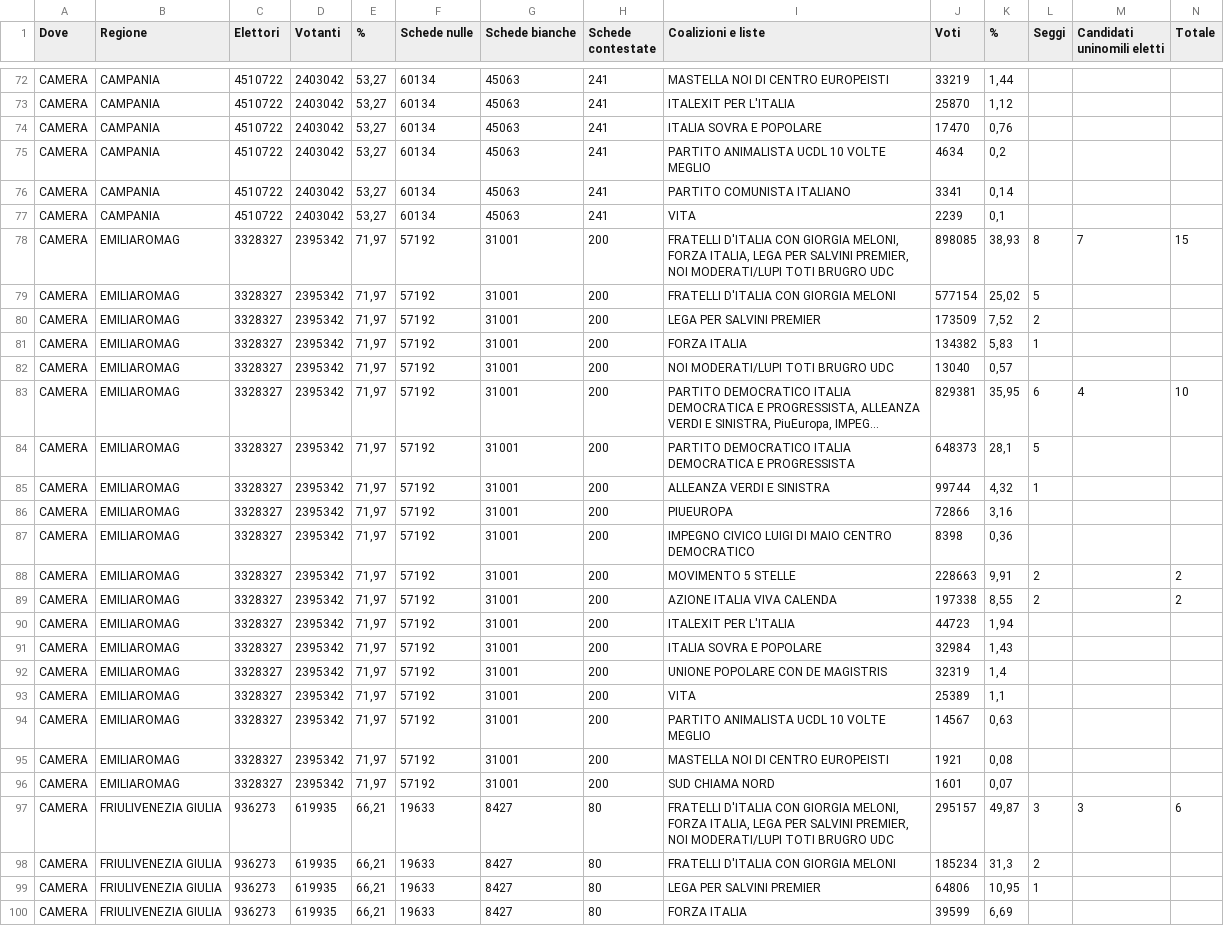
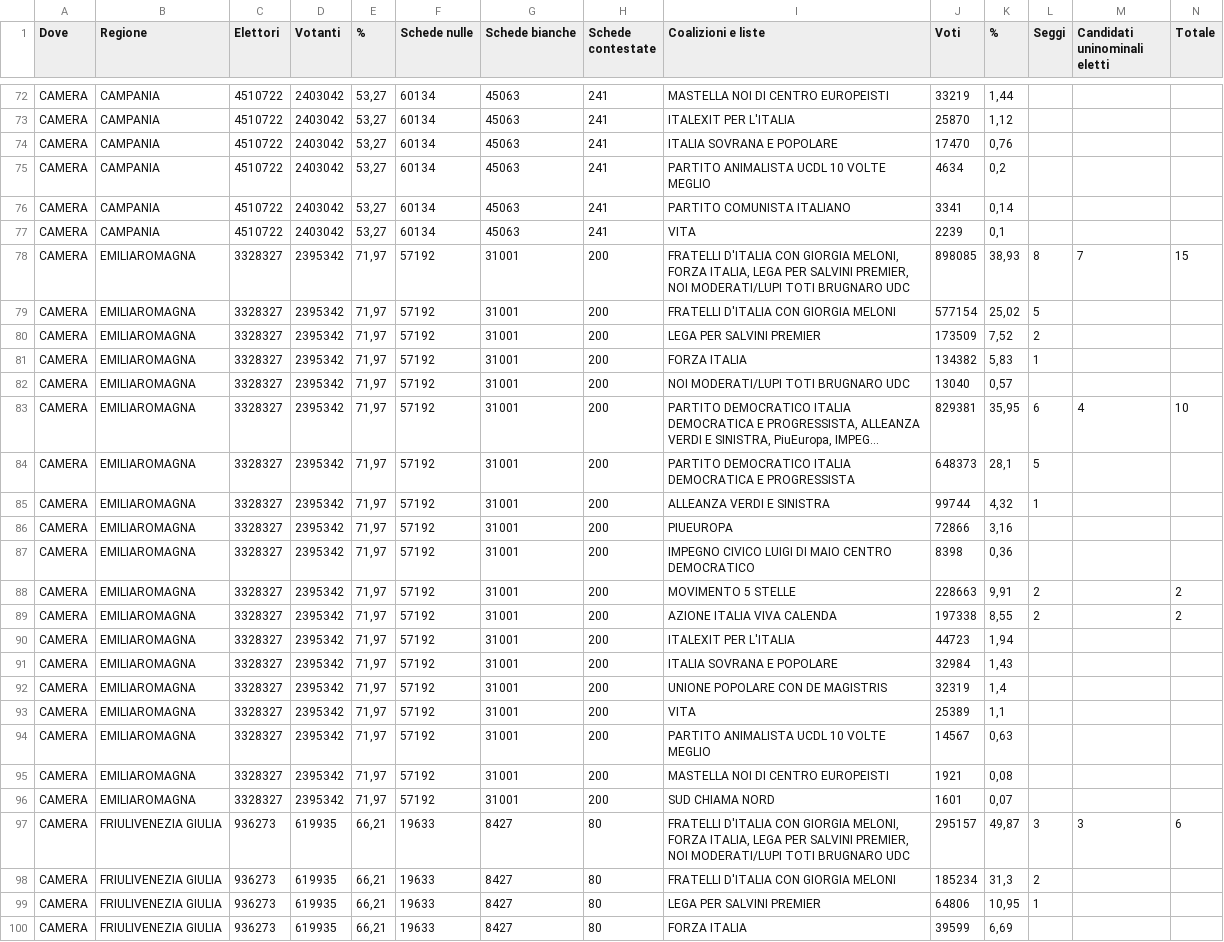
Before and after one commit to fbranda/elezioni-politiche-2022, a CSV file: risultati/Camera/regioni_camera.csv, drawn as a sheet; only a part is shown, gaps mark what is left out; long unchanged cells end in …; the diff covers the shown part only; the diff names each change by its address in the sheet, - before the commit and + after, or states it on an @@ line.

```diff
--- a/risultati/Camera/regioni_camera.csv
+++ b/risultati/Camera/regioni_camera.csv
-M1: Candidati uninomili eletti
+M1: Candidati uninominali eletti
-I74 (Coalizioni e liste): ITALIA SOVRA E POPOLARE
+I74 (Coalizioni e liste): ITALIA SOVRANA E POPOLARE
-B78:B96 (Regione): EMILIAROMAG
+B78:B96 (Regione): EMILIAROMAGNA
-I78 (Coalizioni e liste): …MODERATI/LUPI TOTI BRUGRO UDC
+I78 (Coalizioni e liste): …MODERATI/LUPI TOTI BRUGNARO UDC
-I82 (Coalizioni e liste): NOI MODERATI/LUPI TOTI BRUGRO UDC
+I82 (Coalizioni e liste): NOI MODERATI/LUPI TOTI BRUGNARO UDC
-I91 (Coalizioni e liste): ITALIA SOVRA E POPOLARE
+I91 (Coalizioni e liste): ITALIA SOVRANA E POPOLARE
-I97 (Coalizioni e liste): …MODERATI/LUPI TOTI BRUGRO UDC
+I97 (Coalizioni e liste): …MODERATI/LUPI TOTI BRUGNARO UDC
```
Also changed, not shown: 106 edited cells elsewhere in this file, risultati/Estero/ripartizione_estero.csv, 1 other file.
